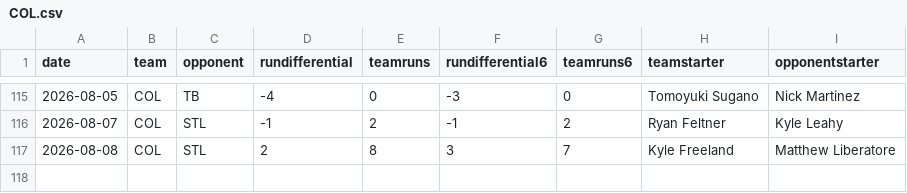
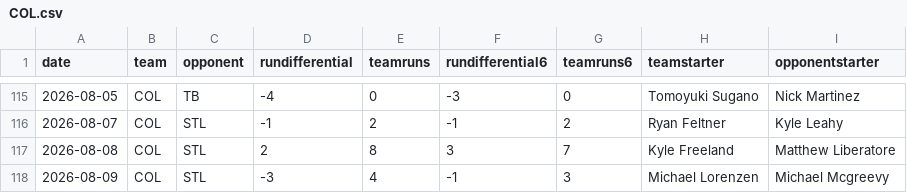
Before and after one commit to fantasy-toolz/mlb-predictions, a CSV file: data/2026/teams/COL.csv, drawn as a sheet; only a part is shown, gaps mark what is left out.

```diff
--- a/data/2026/teams/COL.csv
+++ b/data/2026/teams/COL.csv
@@ -117 +117,2 @@ date,team,opponent,rundifferential,teamruns,rundifferential6,teamruns6,teamstart
 2026-08-08,COL,STL,2,8,3,7,Kyle Freeland,Matthew Liberatore
+2026-08-09,COL,STL,-3,4,-1,3,Michael Lorenzen,Michael Mcgreevy
```
Also changed, not shown: data/2026/teams/AZ.csv, data/2026/teams/LAD.csv, 31 other files.
